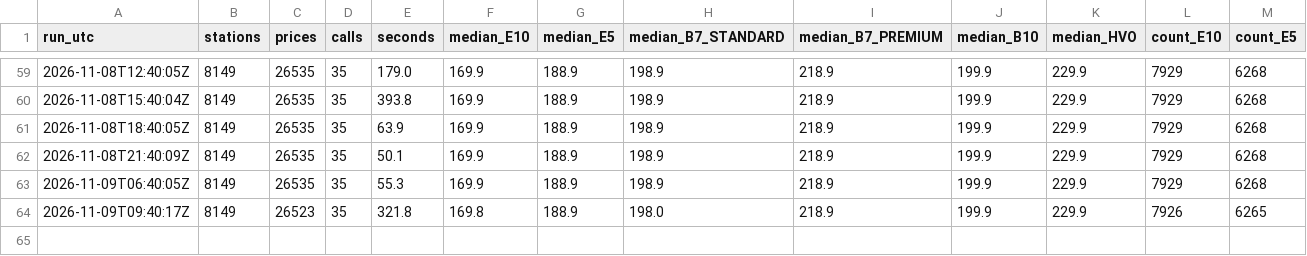
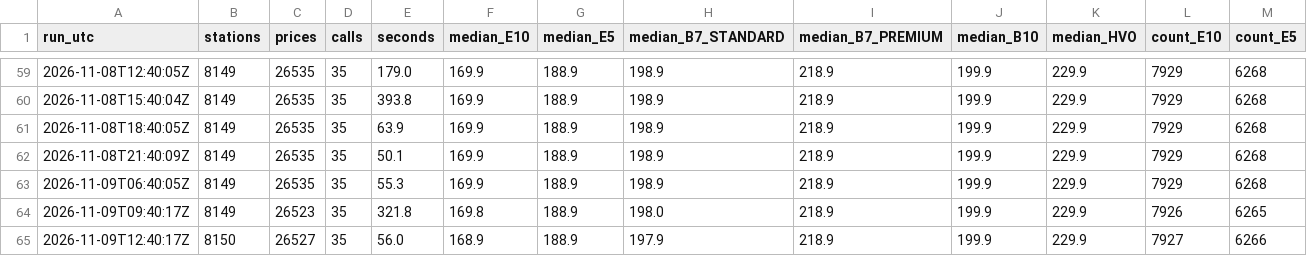
Before and after one commit to swhutchinson/uk-fuel-data, a CSV file: data/snapshots.csv, drawn as a sheet; only a part is shown, gaps mark what is left out; rows hold the shown columns only; the diff names each change by its address in the sheet, - before the commit and + after, or states it on an @@ line.

Commit message:
Snapshot 2026-11-09T12:41Z

```diff
--- a/data/snapshots.csv
+++ b/data/snapshots.csv
+row 65: 2026-11-09T12:40:17Z | 8150 | 26527 | 35 | 56.0 | 168.9 | 188.9 | 197.9 | 218.9 | 199.9 | 229.9 | 7927 | 6266
```
Also changed, not shown: data/daily_region.csv, data/station_ids.csv, 3 other files.
